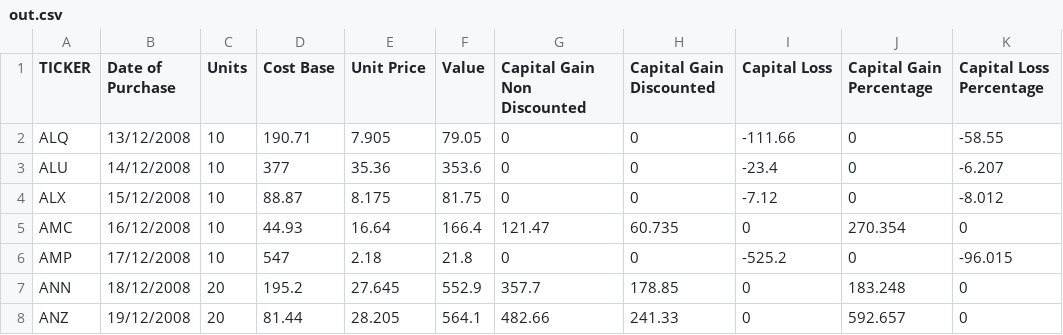
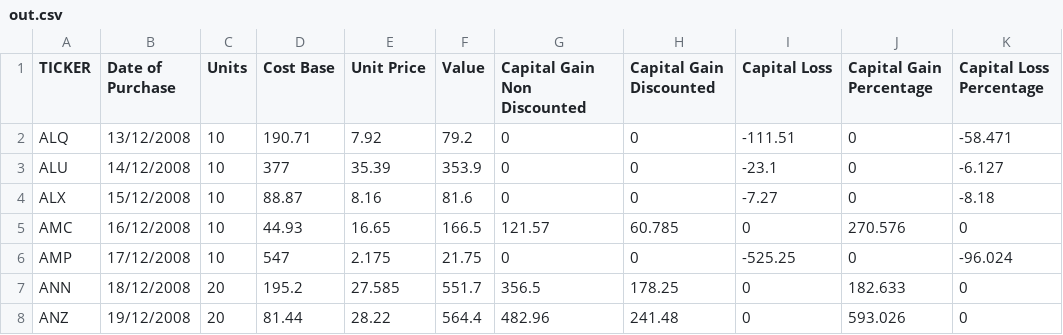
Before and after one commit to pramodsreek/git_demo, a CSV file: src/out.csv, drawn as a sheet; only a part is shown; the diff covers the shown part only.

```diff
--- a/src/out.csv
+++ b/src/out.csv
@@ -1,8 +1,8 @@
 TICKER,Date of Purchase,Units,Cost Base,Unit Price,Value,Capital Gain Non Discounted,Capital Gain Discounted,Capital Loss,Capital Gain Percentage,Capital Loss Percentage
-ALQ,13/12/2008,10,190.71,7.905,79.05,0,0,-111.66,0,-58.55
-ALU,14/12/2008,10,377,35.36,353.6,0,0,-23.4,0,-6.207
-ALX,15/12/2008,10,88.87,8.175,81.75,0,0,-7.12,0,-8.012
-AMC,16/12/2008,10,44.93,16.64,166.4,121.47,60.735,0,270.354,0
-AMP,17/12/2008,10,547,2.18,21.8,0,0,-525.2,0,-96.015
-ANN,18/12/2008,20,195.2,27.645,552.9,357.7,178.85,0,183.248,0
-ANZ,19/12/2008,20,81.44,28.205,564.1,482.66,241.33,0,592.657,0
+ALQ,13/12/2008,10,190.71,7.92,79.2,0,0,-111.51,0,-58.471
+ALU,14/12/2008,10,377,35.39,353.9,0,0,-23.1,0,-6.127
+ALX,15/12/2008,10,88.87,8.16,81.6,0,0,-7.27,0,-8.18
+AMC,16/12/2008,10,44.93,16.65,166.5,121.57,60.785,0,270.576,0
+AMP,17/12/2008,10,547,2.175,21.75,0,0,-525.25,0,-96.024
+ANN,18/12/2008,20,195.2,27.585,551.7,356.5,178.25,0,182.633,0
+ANZ,19/12/2008,20,81.44,28.22,564.4,482.96,241.48,0,593.026,0
```
Also changed, not shown: 18 edited cells elsewhere in this file, 1 other file.
